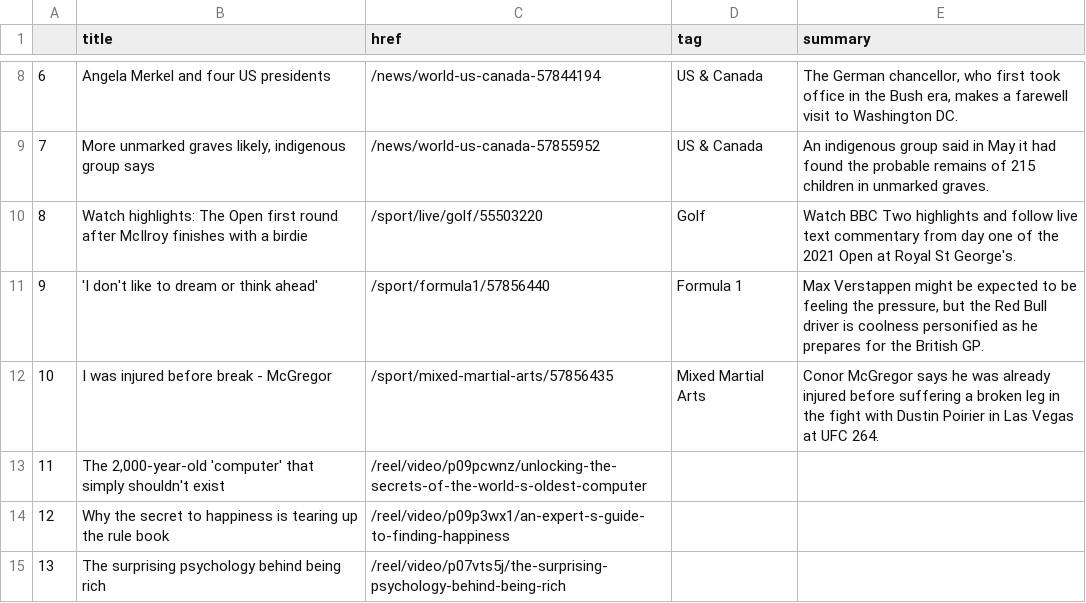
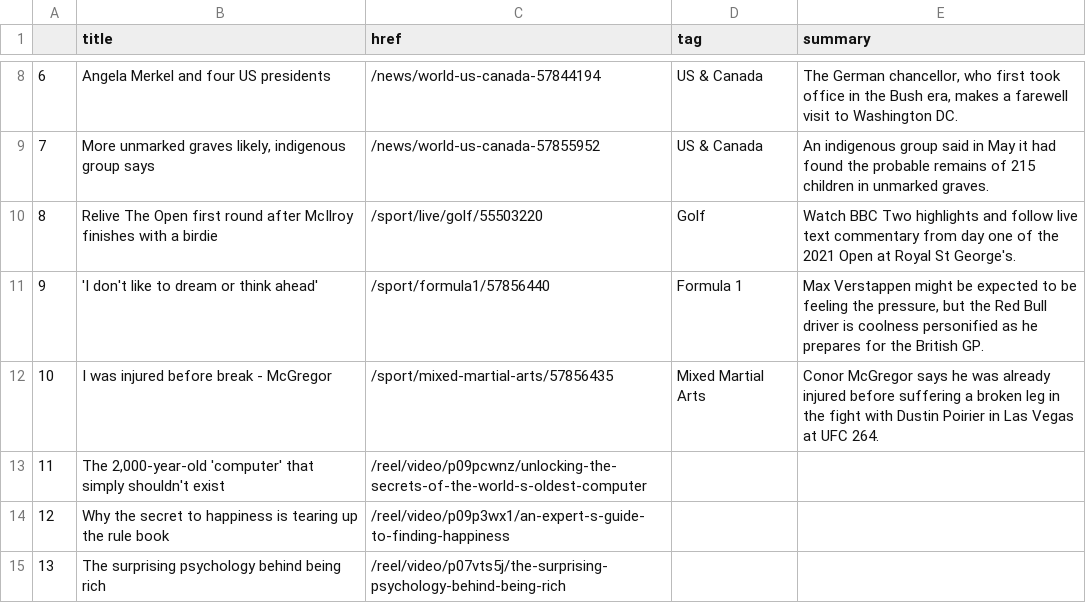
Before and after one commit to ichinichichi/automatic-scraper, a CSV file: bbc-headlines.csv, drawn as a sheet; only a part is shown, gaps mark what is left out.

```diff
--- a/bbc-headlines.csv
+++ b/bbc-headlines.csv
@@ -9,3 +9,3 @@
 7,"More unmarked graves likely, indigenous group says",/news/world-us-canada-57855952,US & Canada,An indigenous group said in May it had found the probable remains of 215 children in unmarked graves.
-8,Watch highlights: The Open first round after McIlroy finishes with a birdie,/sport/live/golf/55503220,Golf,Watch BBC Two highlights and follow live text commentary from day one of the 2021 Open at Royal St George's.
+8,Relive The Open first round after McIlroy finishes with a birdie,/sport/live/golf/55503220,Golf,Watch BBC Two highlights and follow live text commentary from day one of the 2021 Open at Royal St George's.
 9,'I don't like to dream or think ahead',/sport/formula1/57856440,Formula 1,"Max Verstappen might be expected to be feeling the pressure, but the Red Bull driver is coolness personified as he prepares for the British GP."
```
